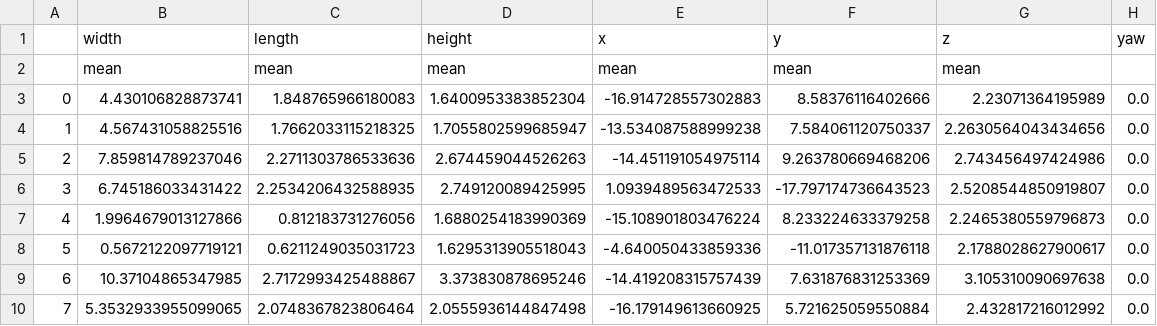
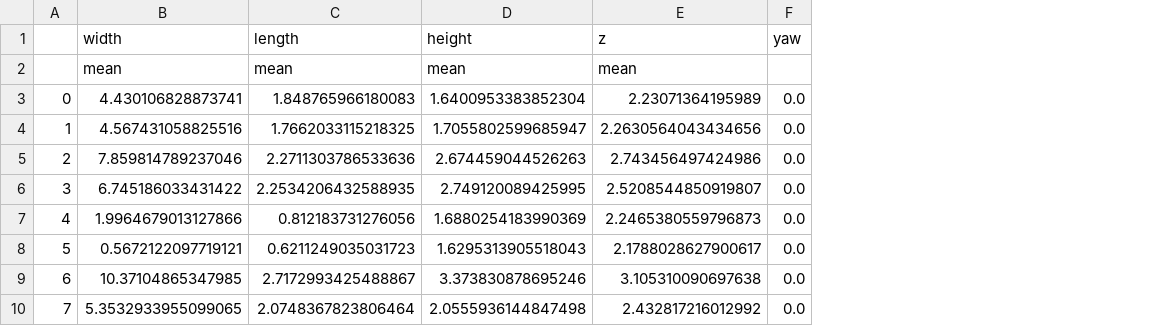
Before and after one commit to zoee1026/FYP, a CSV file: folder_root/Anchor.csv, drawn as a sheet; only a part is shown; the diff names each change by its address in the sheet, - before the commit and + after, or states it on an @@ line.

Commit message:
change anchor

```diff
--- a/folder_root/Anchor.csv
+++ b/folder_root/Anchor.csv
-column E (x), rows 2-10: mean | -16.914728557302883 | -13.534087588999238 | -14.451191054975114 | 1.0939489563472533 | -15.108901803476224 | -4.640050433859336 | -14.419208315757439 | -16.179149613660925
-column F (y), rows 2-10: mean | 8.58376116402666 | 7.584061120750337 | 9.263780669468206 | -17.797174736643523 | 8.233224633379258 | -11.017357131876118 | 7.631876831253369 | 5.721625059550884
```
